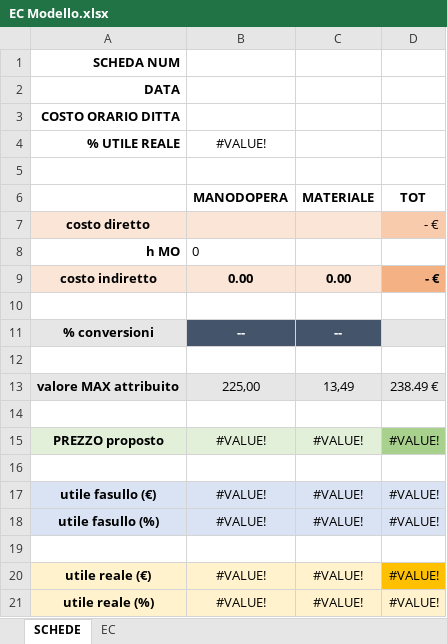
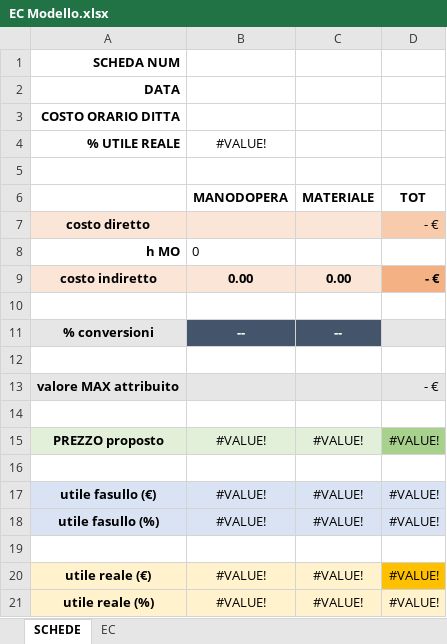
Before and after one commit to isaferre20/EC-processor-v1.0, an Excel workbook: static/EC Modello.xlsx, sheet SCHEDE, drawn as a sheet; values as stored, in another font and other column widths than the file's, no borders; removed rows and columns are numbered as before the commit, all else as after; the diff names each change by its address in the sheet, - before the commit and + after, or states it on an @@ line.

```diff
--- a/static/EC Modello.xlsx (sheet SCHEDE)
+++ b/static/EC Modello.xlsx (sheet SCHEDE)
-row 13: valore MAX attribuito | 225,00 | 13,49 | 238.49 €
+row 13: valore MAX attribuito |  |  | - €
```
Also changed, not shown: sheet EC, formulas that keep their value, charts or pictures.
